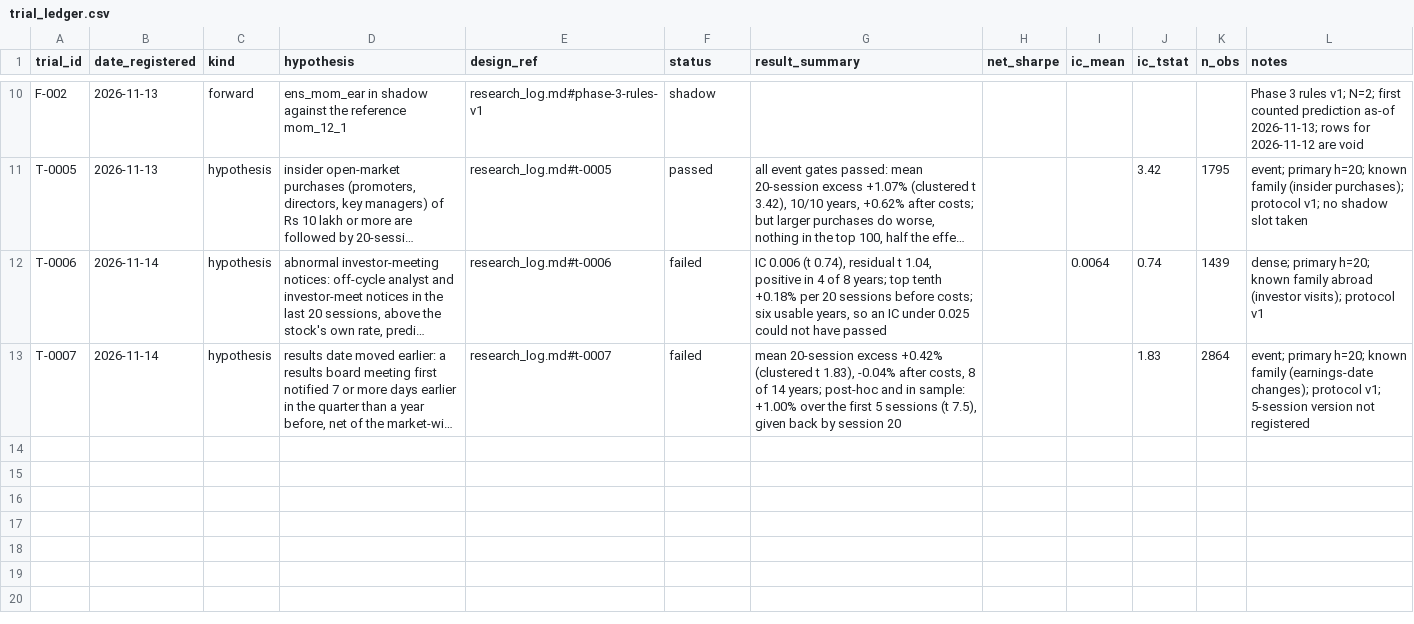
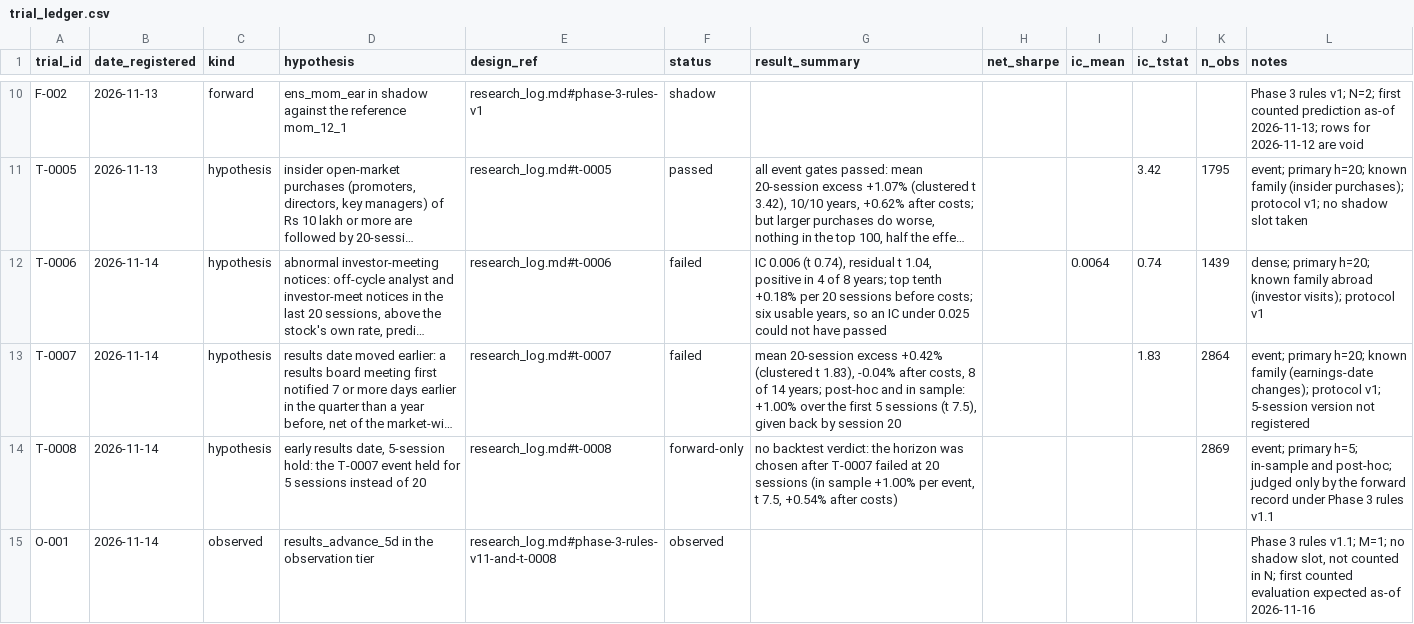
Before and after one commit to amaansayydd/nse-research, a CSV file: trial_ledger.csv, drawn as a sheet; only a part is shown, gaps mark what is left out; long unchanged cells end in …; the diff names each change by its address in the sheet, - before the commit and + after, or states it on an @@ line.

Commit message:
Phase 3 rules v1.1 (observation tier) and T-0008 frozen after owner approval; ledger rows T-0008 and O-001; nothing deployed yet

```diff
--- a/trial_ledger.csv
+++ b/trial_ledger.csv
+row 14: T-0008 | 2026-11-14 | hypothesis | early results date, 5-session hold: the T-0007 event held for 5 sessions instead of 20 | research_log.md#t-0008 | forward-only | no backtest verdict: the horizon was chosen after T-0007 failed at 20 sessions (in sample +1.00% per event, t 7.5, +0.54% after costs) |  |  |  | 2869 | event; primary h=5; in-sample and post-hoc; judged only by the forward record under Phase 3 rules v1.1
+row 15: O-001 | 2026-11-14 | observed | results_advance_5d in the observation tier | research_log.md#phase-3-rules-v11-and-t-0008 | observed |  |  |  |  |  | Phase 3 rules v1.1; M=1; no shadow slot, not counted in N; first counted evaluation expected as-of 2026-11-16
```
Also changed, not shown: 4 other files.
